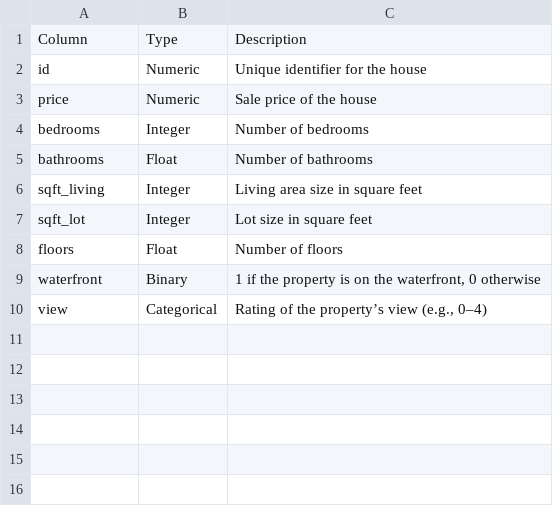
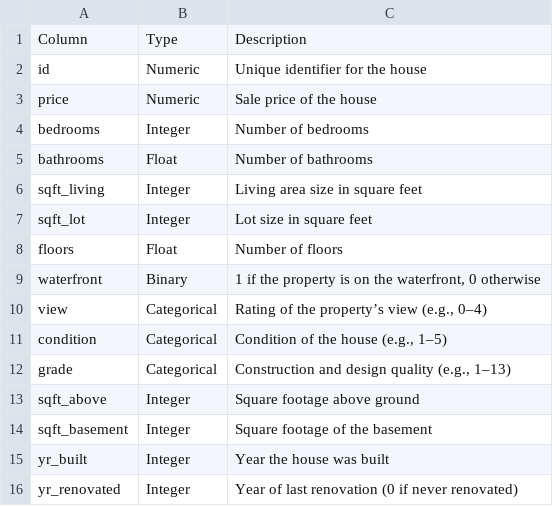
Before and after one commit to jonathankb/data-science-practice, a CSV file: datasets/house_prices_clean.csv, drawn as a sheet.

Commit message:
Update house_prices_clean.csv

```diff
--- a/datasets/house_prices_clean.csv
+++ b/datasets/house_prices_clean.csv
@@ -10 +10,7 @@ waterfront | Binary | 1 if the property is on the waterfront, 0 otherwise
 view | Categorical | Rating of the property’s view (e.g., 0–4)
+condition | Categorical | Condition of the house (e.g., 1–5)
+grade | Categorical | Construction and design quality (e.g., 1–13)
+sqft_above | Integer | Square footage above ground
+sqft_basement | Integer | Square footage of the basement
+yr_built | Integer | Year the house was built
+yr_renovated | Integer | Year of last renovation (0 if never renovated)
```
